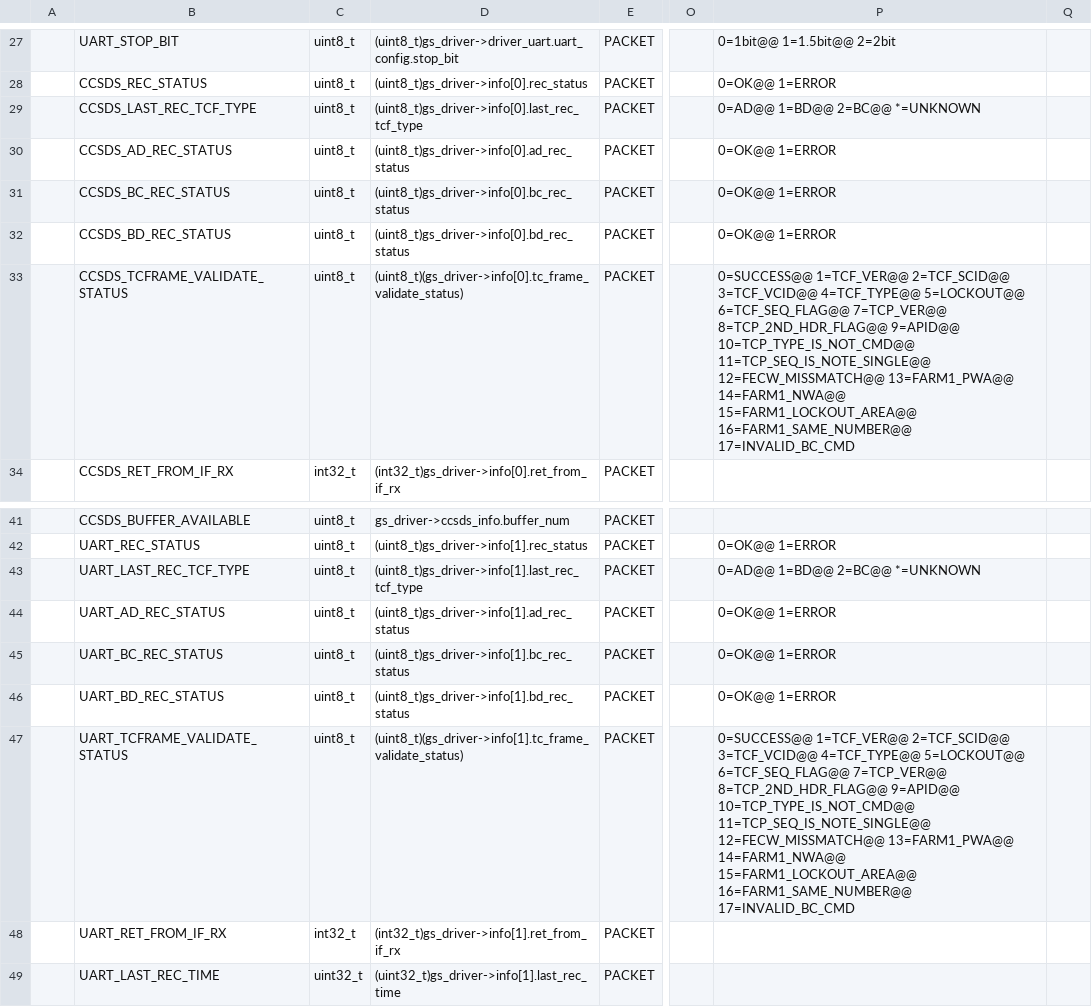
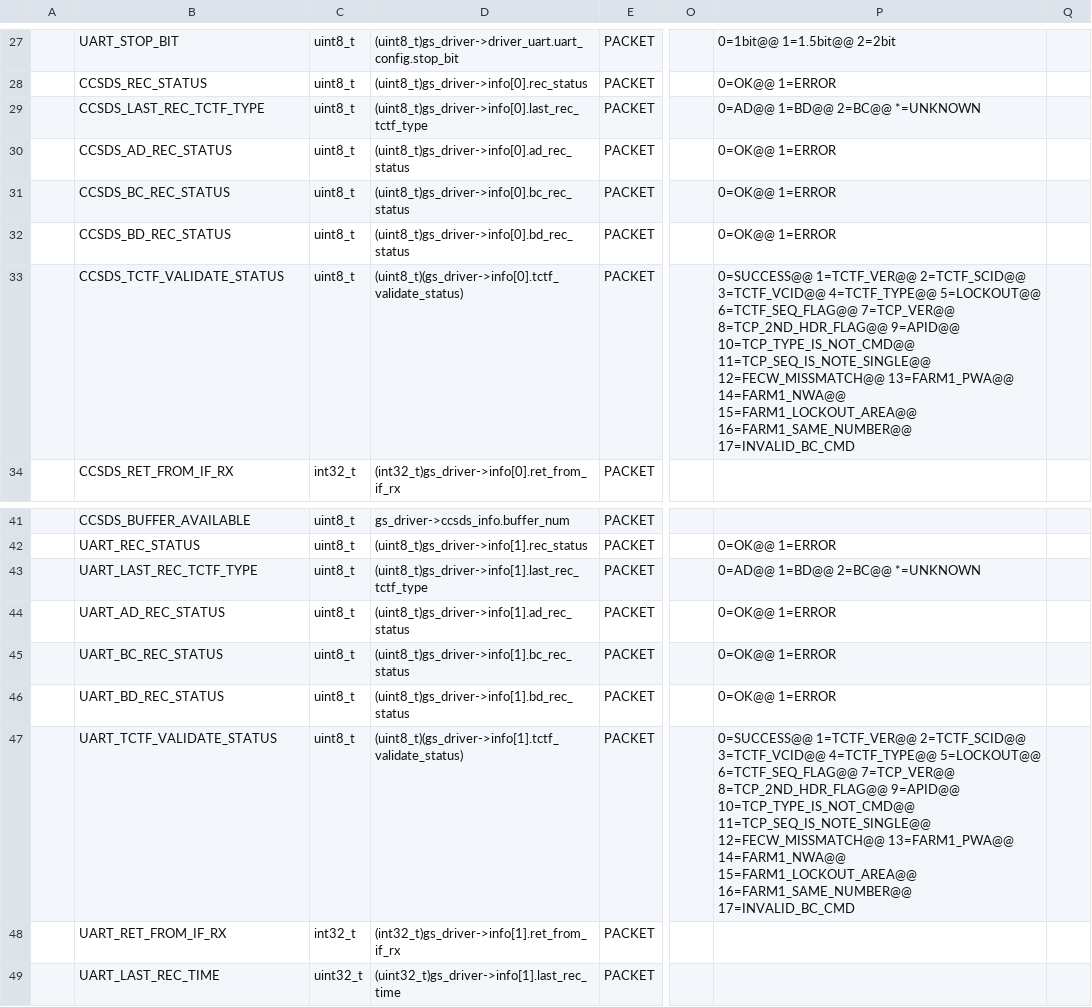
Before and after one commit to ut-issl/c2a-core, a CSV file: Examples/minimum_user_for_s2e/src/src_user/Settings/TlmCmd/DataBase/TLM_DB/SAMPLE_MOBC_TLM_DB_GS.csv, drawn as a sheet; only a part is shown, gaps mark what is left out; the diff names each change by its address in the sheet, - before the commit and + after, or states it on an @@ line.

```diff
--- a/Examples/minimum_user_for_s2e/src/src_user/Settings/TlmCmd/DataBase/TLM_DB/SAMPLE_MOBC_TLM_DB_GS.csv
+++ b/Examples/minimum_user_for_s2e/src/src_user/Settings/TlmCmd/DataBase/TLM_DB/SAMPLE_MOBC_TLM_DB_GS.csv
-B29: CCSDS_LAST_REC_TCF_TYPE
+B29: CCSDS_LAST_REC_TCTF_TYPE
-D29: (uint8_t)gs_driver->info[0].last_rec_tcf_type
+D29: (uint8_t)gs_driver->info[0].last_rec_tctf_type
-B33: CCSDS_TCFRAME_VALIDATE_STATUS
+B33: CCSDS_TCTF_VALIDATE_STATUS
-D33: (uint8_t)(gs_driver->info[0].tc_frame_validate_status)
+D33: (uint8_t)(gs_driver->info[0].tctf_validate_status)
-P33: 0=SUCCESS@@ 1=TCF_VER@@ 2=TCF_SCID@@ 3=TCF_VCID@@ 4=TCF_TYPE@@ 5=LOCKOUT@@ 6=TCF_SEQ_FLAG@@ 7=TCP_VER@@ 8=TCP_2ND_HDR_FLAG@@…
+P33: 0=SUCCESS@@ 1=TCTF_VER@@ 2=TCTF_SCID@@ 3=TCTF_VCID@@ 4=TCTF_TYPE@@ 5=LOCKOUT@@ 6=TCTF_SEQ_FLAG@@ 7=TCP_VER@@ 8=TCP_2ND_HDR_FLAG@@…
-B43: UART_LAST_REC_TCF_TYPE
+B43: UART_LAST_REC_TCTF_TYPE
-D43: (uint8_t)gs_driver->info[1].last_rec_tcf_type
+D43: (uint8_t)gs_driver->info[1].last_rec_tctf_type
-B47: UART_TCFRAME_VALIDATE_STATUS
+B47: UART_TCTF_VALIDATE_STATUS
-D47: (uint8_t)(gs_driver->info[1].tc_frame_validate_status)
+D47: (uint8_t)(gs_driver->info[1].tctf_validate_status)
-P47: 0=SUCCESS@@ 1=TCF_VER@@ 2=TCF_SCID@@ 3=TCF_VCID@@ 4=TCF_TYPE@@ 5=LOCKOUT@@ 6=TCF_SEQ_FLAG@@ 7=TCP_VER@@ 8=TCP_2ND_HDR_FLAG@@…
+P47: 0=SUCCESS@@ 1=TCTF_VER@@ 2=TCTF_SCID@@ 3=TCTF_VCID@@ 4=TCTF_TYPE@@ 5=LOCKOUT@@ 6=TCTF_SEQ_FLAG@@ 7=TCP_VER@@ 8=TCP_2ND_HDR_FLAG@@…
```
Also changed, not shown: Examples/minimum_user_for_s2e/src/src_user/Settings/TlmCmd/DataBase/TLM_DB/SAMPLE_MOBC_TLM_DB_HK.csv, Examples/minimum_user_for_s2e/src/src_user/Settings/TlmCmd/DataBase/TLM_DB/SAMPLE_MOBC_TLM_DB_MOBC.csv, 14 other files.
